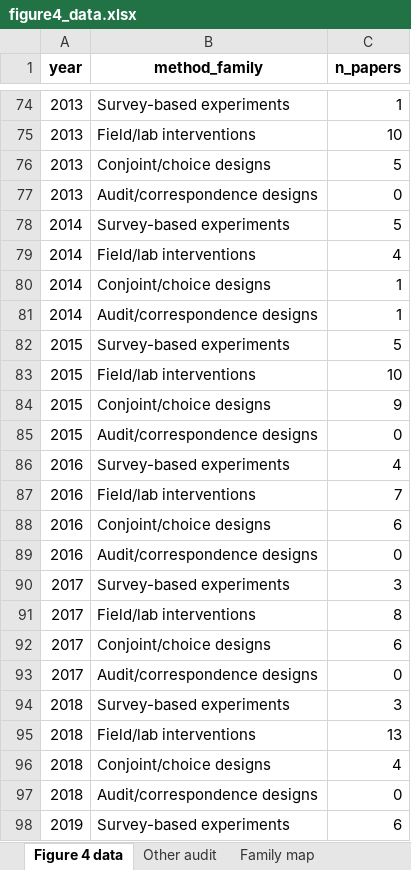
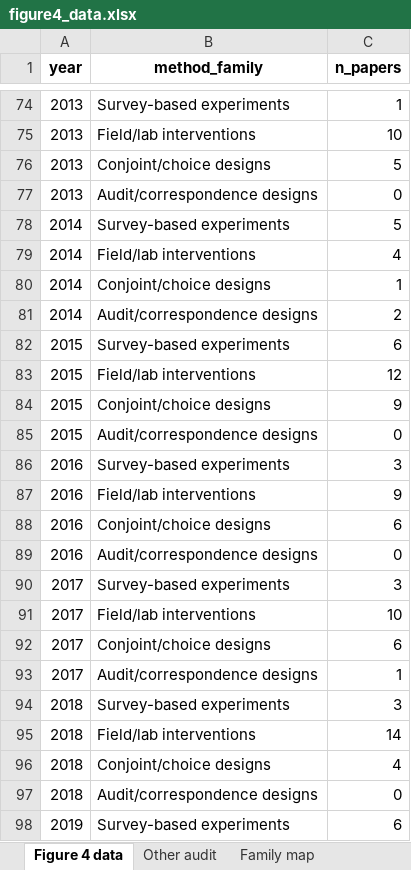
Before and after one commit to vsgonzalezm/costo-de-maternar, an Excel workbook: Paper_wos/outputs/tables/figure4_data.xlsx, sheet Figure 4 data, drawn as a sheet; only a part is shown, gaps mark what is left out; values as stored, in another font and other column widths than the file's, no borders; the diff covers the shown part only; the diff names each change by its address in the sheet, - before the commit and + after, or states it on an @@ line.

```diff
--- a/Paper_wos/outputs/tables/figure4_data.xlsx (sheet Figure 4 data)
+++ b/Paper_wos/outputs/tables/figure4_data.xlsx (sheet Figure 4 data)
-C81 (n_papers): 1
+C81 (n_papers): 2
-C82 (n_papers): 5
+C82 (n_papers): 6
-C83 (n_papers): 10
+C83 (n_papers): 12
-C86 (n_papers): 4
+C86 (n_papers): 3
-C87 (n_papers): 7
+C87 (n_papers): 9
-C91 (n_papers): 8
+C91 (n_papers): 10
-C93 (n_papers): 0
+C93 (n_papers): 1
-C95 (n_papers): 13
+C95 (n_papers): 14
```
Also changed, not shown: 8 edited cells elsewhere in this sheet, sheet Other audit, sheet Family map, Paper_wos/outputs/tables/figure7_data.xlsx, Paper_wos/outputs/tables/table5_method_families.xlsx, 13 other files.
